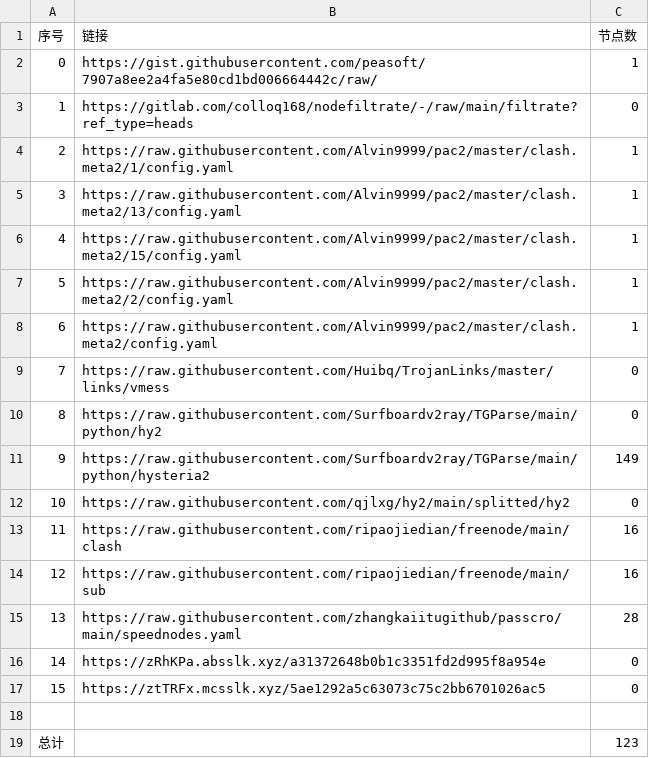
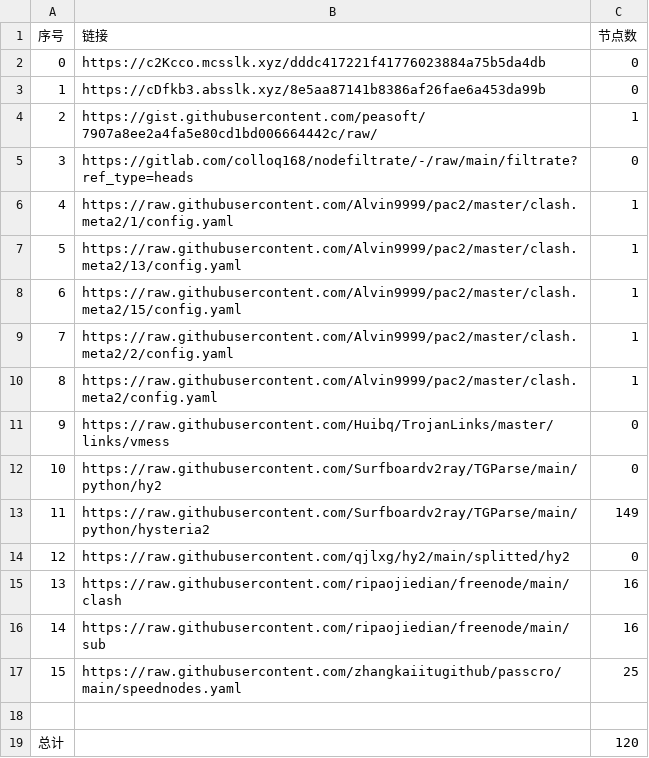
Before and after one commit to x698/NoMoreWalls, a CSV file: list_result.csv, drawn as a sheet.

```diff
--- a/list_result.csv
+++ b/list_result.csv
@@ -1,19 +1,19 @@
 序号,链接,节点数
-0,https://gist.githubusercontent.com/peasoft/7907a8ee2a4fa5e80cd1bd006664442c/raw/,1
-1,https://gitlab.com/colloq168/nodefiltrate/-/raw/main/filtrate?ref_type=heads,0
-2,https://raw.githubusercontent.com/Alvin9999/pac2/master/clash.meta2/1/config.yaml,1
-3,https://raw.githubusercontent.com/Alvin9999/pac2/master/clash.meta2/13/config.yaml,1
-4,https://raw.githubusercontent.com/Alvin9999/pac2/master/clash.meta2/15/config.yaml,1
-5,https://raw.githubusercontent.com/Alvin9999/pac2/master/clash.meta2/2/config.yaml,1
-6,https://raw.githubusercontent.com/Alvin9999/pac2/master/clash.meta2/config.yaml,1
-7,https://raw.githubusercontent.com/Huibq/TrojanLinks/master/links/vmess,0
-8,https://raw.githubusercontent.com/Surfboardv2ray/TGParse/main/python/hy2,0
-9,https://raw.githubusercontent.com/Surfboardv2ray/TGParse/main/python/hysteria2,149
-10,https://raw.githubusercontent.com/qjlxg/hy2/main/splitted/hy2,0
-11,https://raw.githubusercontent.com/ripaojiedian/freenode/main/clash,16
-12,https://raw.githubusercontent.com/ripaojiedian/freenode/main/sub,16
-13,https://raw.githubusercontent.com/zhangkaiitugithub/passcro/main/speednodes.yaml,28
-14,https://zRhKPa.absslk.xyz/a31372648b0b1c3351fd2d995f8a954e,0
-15,https://ztTRFx.mcsslk.xyz/5ae1292a5c63073c75c2bb6701026ac5,0
+0,https://c2Kcco.mcsslk.xyz/dddc417221f41776023884a75b5da4db,0
+1,https://cDfkb3.absslk.xyz/8e5aa87141b8386af26fae6a453da99b,0
+2,https://gist.githubusercontent.com/peasoft/7907a8ee2a4fa5e80cd1bd006664442c/raw/,1
+3,https://gitlab.com/colloq168/nodefiltrate/-/raw/main/filtrate?ref_type=heads,0
+4,https://raw.githubusercontent.com/Alvin9999/pac2/master/clash.meta2/1/config.yaml,1
+5,https://raw.githubusercontent.com/Alvin9999/pac2/master/clash.meta2/13/config.yaml,1
+6,https://raw.githubusercontent.com/Alvin9999/pac2/master/clash.meta2/15/config.yaml,1
+7,https://raw.githubusercontent.com/Alvin9999/pac2/master/clash.meta2/2/config.yaml,1
+8,https://raw.githubusercontent.com/Alvin9999/pac2/master/clash.meta2/config.yaml,1
+9,https://raw.githubusercontent.com/Huibq/TrojanLinks/master/links/vmess,0
+10,https://raw.githubusercontent.com/Surfboardv2ray/TGParse/main/python/hy2,0
+11,https://raw.githubusercontent.com/Surfboardv2ray/TGParse/main/python/hysteria2,149
+12,https://raw.githubusercontent.com/qjlxg/hy2/main/splitted/hy2,0
+13,https://raw.githubusercontent.com/ripaojiedian/freenode/main/clash,16
+14,https://raw.githubusercontent.com/ripaojiedian/freenode/main/sub,16
+15,https://raw.githubusercontent.com/zhangkaiitugithub/passcro/main/speednodes.yaml,25
 
-总计,,123
+总计,,120
```
Also changed, not shown: 22 other files.
